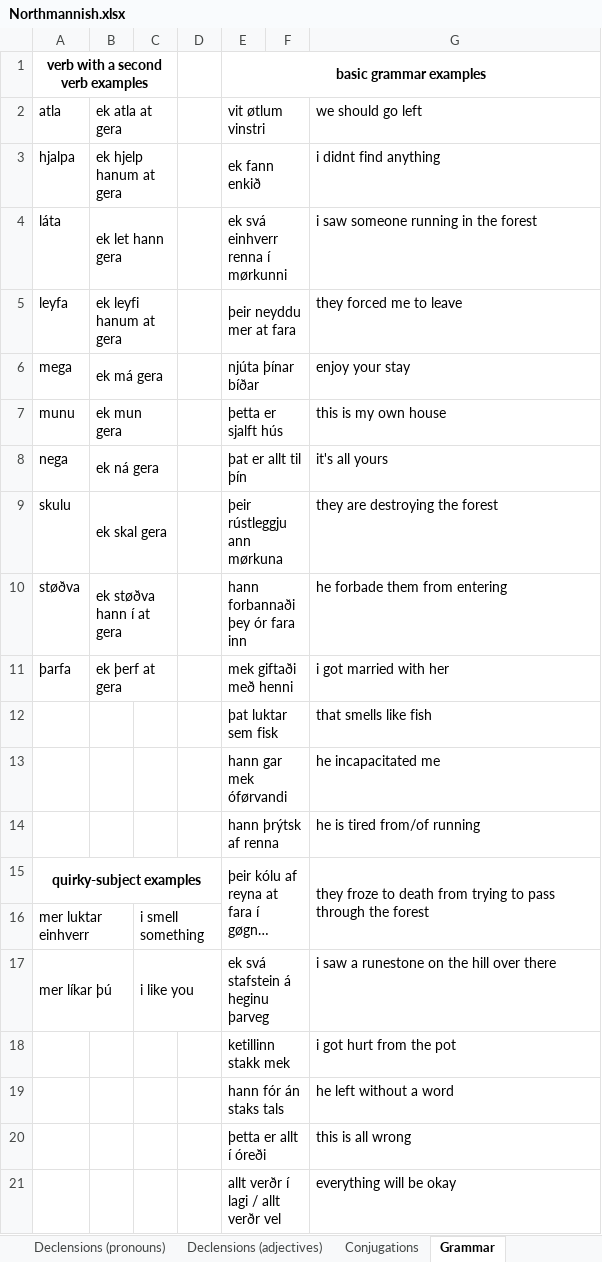
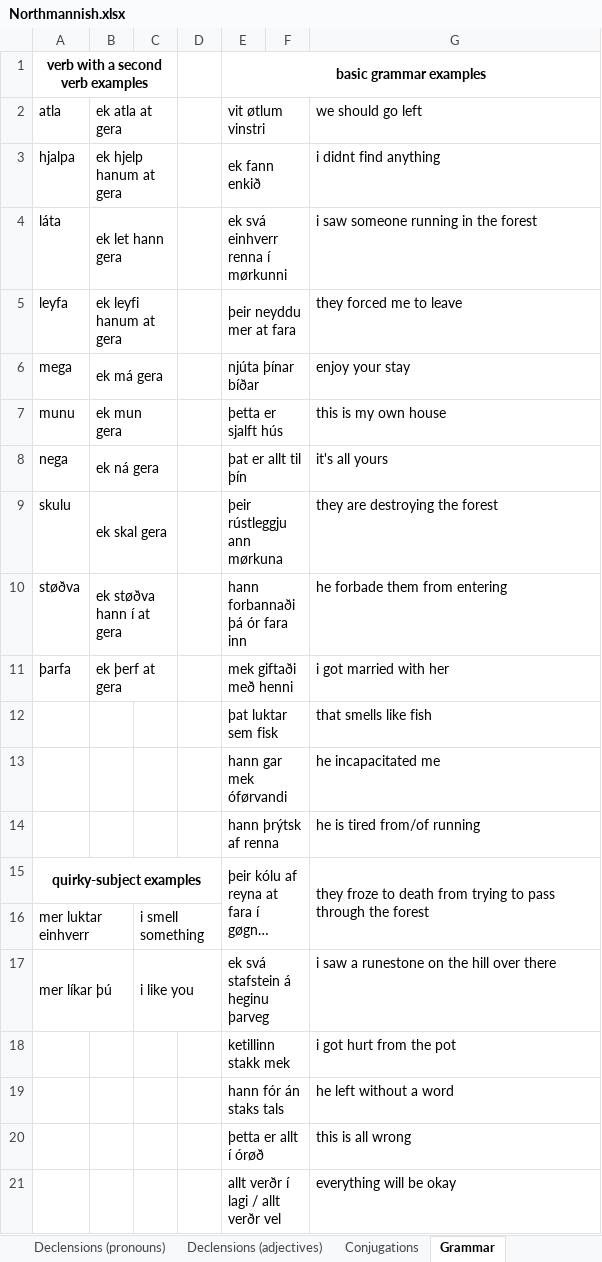
Before and after one commit to Oneo64/Aldraheimr2ndEdition, an Excel workbook: Literature/Languages/Northmannish.xlsx, sheet Grammar, drawn as a sheet; long unchanged cells end in …; values as stored, in another font and other column widths than the file's, no borders; charts and pictures not drawn; the diff names each change by its address in the sheet, - before the commit and + after, or states it on an @@ line.

Commit message:
Update Northmannish.xlsx

```diff
--- a/Literature/Languages/Northmannish.xlsx (sheet Grammar)
+++ b/Literature/Languages/Northmannish.xlsx (sheet Grammar)
-E10: hann forbannaði þey ór fara inn
+E10: hann forbannaði þá ór fara inn
-E20: þetta er allt í óreði
+E20: þetta er allt í órøð
```
